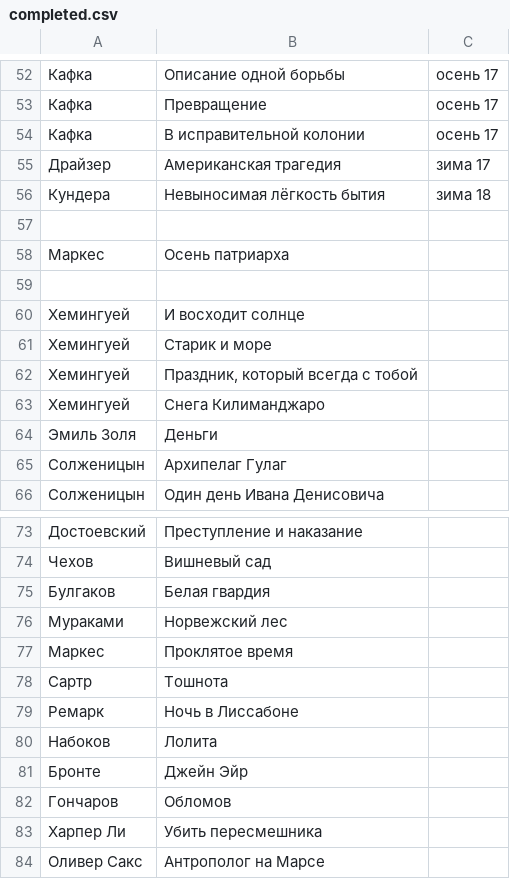
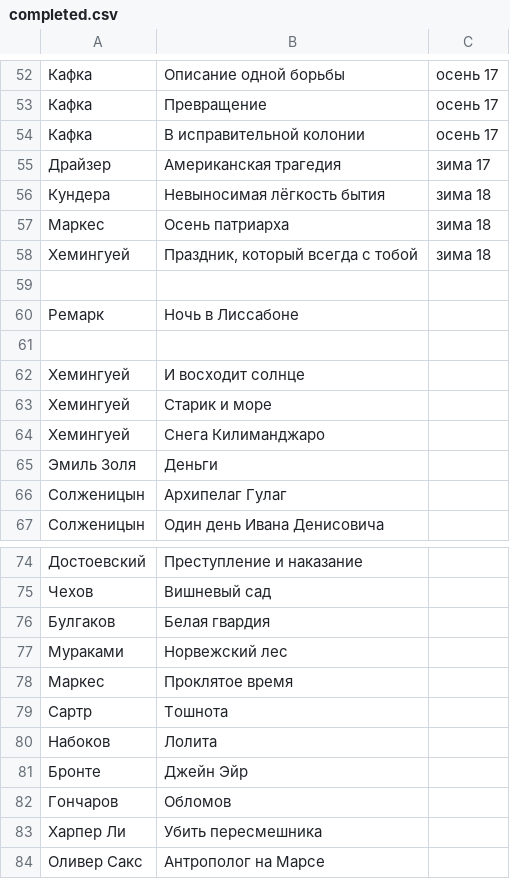
Before and after one commit to AdamSkywalker/literature, a CSV file: src/main/resources/completed.csv, drawn as a sheet; only a part is shown, gaps mark what is left out.

```diff
--- a/src/main/resources/completed.csv
+++ b/src/main/resources/completed.csv
@@ -56,4 +56,6 @@
 Кундера;Невыносимая лёгкость бытия;зима 18
+Маркес;Осень патриарха;зима 18
+Хемингуей;Праздник, который всегда с тобой;зима 18
 
-Маркес;Осень патриарха
+Ремарк;Ночь в Лиссабоне
 
@@ -61,3 +63,2 @@
 Хемингуей;Старик и море
-Хемингуей;Праздник, который всегда с тобой
 Хемингуей;Снега Килиманджаро
@@ -78,3 +79,2 @@
 Сартр;Тошнота
-Ремарк;Ночь в Лиссабоне
 Набоков;Лолита
```
Also changed, not shown: 2 other files.
